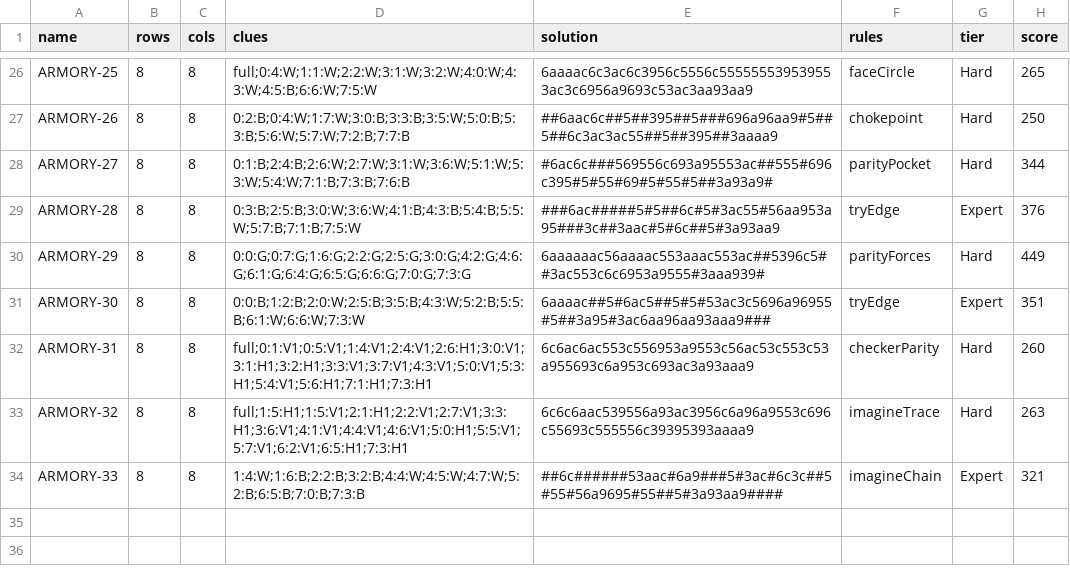
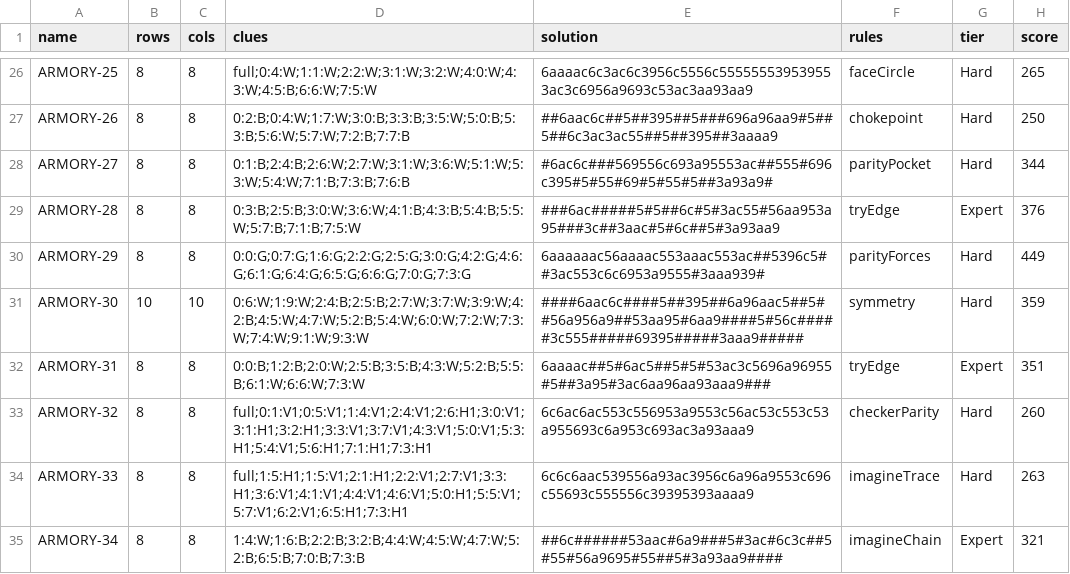
Before and after one commit to JoshMermel/loops, a CSV file: data/armory.csv, drawn as a sheet; only a part is shown, gaps mark what is left out.

Commit message:
Add uniqueness-based symmetry inference rule and enforce full-board necessity audit

```diff
--- a/data/armory.csv
+++ b/data/armory.csv
@@ -30,5 +30,6 @@ ARMORY-28,8,8,0:3:B;2:5:B;3:0:W;3:6:W;4:1:B;4:3:B;5:4:B;5:5:W;5:7:B;7:1:B;7:5:W,
 ARMORY-29,8,8,0:0:G;0:7:G;1:6:G;2:2:G;2:5:G;3:0:G;4:2:G;4:6:G;6:1:G;6:4:G;6:5:G;6:6:G;7:0:G;7:3:G,6aaaaaac56aaaac553aaac553ac##5396c5##3ac553c6c6953a9555#3aaa939#,parityForces,Hard,449
-ARMORY-30,8,8,0:0:B;1:2:B;2:0:W;2:5:B;3:5:B;4:3:W;5:2:B;5:5:B;6:1:W;6:6:W;7:3:W,6aaaac##5#6ac5##5#5#53ac3c5696a96955#5##3a95#3ac6aa96aa93aaa9###,tryEdge,Expert,351
-ARMORY-31,8,8,full;0:1:V1;0:5:V1;1:4:V1;2:4:V1;2:6:H1;3:0:V1;3:1:H1;3:2:H1;3:3:V1;3:7:V1;4:3:V1;5:0:V1;5:3:H1;5:4:V1;5:6:H1;7:1:H1;7:3:H1,6c6ac6ac553c556953a9553c56ac53c553c53a955693c6a953c693ac3a93aaa9,checkerParity,Hard,260
-ARMORY-32,8,8,full;1:5:H1;1:5:V1;2:1:H1;2:2:V1;2:7:V1;3:3:H1;3:6:V1;4:1:V1;4:4:V1;4:6:V1;5:0:H1;5:5:V1;5:7:V1;6:2:V1;6:5:H1;7:3:H1,6c6c6aac539556a93ac3956c6a96a9553c696c55693c555556c39395393aaaa9,imagineTrace,Hard,263
-ARMORY-33,8,8,1:4:W;1:6:B;2:2:B;3:2:B;4:4:W;4:5:W;4:7:W;5:2:B;6:5:B;7:0:B;7:3:B,##6c######53aac#6a9###5#3ac#6c3c##5#55#56a9695#55##5#3a93aa9####,imagineChain,Expert,321
+ARMORY-30,10,10,0:6:W;1:9:W;2:4:B;2:5:B;2:7:W;3:7:W;3:9:W;4:2:B;4:5:W;4:7:W;5:2:B;5:4:W;6:0:W;7:2:W;7:3:W;7:4:W;9:1:W;9:3:W,####6aac6c####5##395##6a96aac5##5##56a956a9##53aa95#6aa9####5#56c#####3c555#####69395#####3aaa9#####,symmetry,Hard,359
+ARMORY-31,8,8,0:0:B;1:2:B;2:0:W;2:5:B;3:5:B;4:3:W;5:2:B;5:5:B;6:1:W;6:6:W;7:3:W,6aaaac##5#6ac5##5#5#53ac3c5696a96955#5##3a95#3ac6aa96aa93aaa9###,tryEdge,Expert,351
+ARMORY-32,8,8,full;0:1:V1;0:5:V1;1:4:V1;2:4:V1;2:6:H1;3:0:V1;3:1:H1;3:2:H1;3:3:V1;3:7:V1;4:3:V1;5:0:V1;5:3:H1;5:4:V1;5:6:H1;7:1:H1;7:3:H1,6c6ac6ac553c556953a9553c56ac53c553c53a955693c6a953c693ac3a93aaa9,checkerParity,Hard,260
+ARMORY-33,8,8,full;1:5:H1;1:5:V1;2:1:H1;2:2:V1;2:7:V1;3:3:H1;3:6:V1;4:1:V1;4:4:V1;4:6:V1;5:0:H1;5:5:V1;5:7:V1;6:2:V1;6:5:H1;7:3:H1,6c6c6aac539556a93ac3956c6a96a9553c696c55693c555556c39395393aaaa9,imagineTrace,Hard,263
+ARMORY-34,8,8,1:4:W;1:6:B;2:2:B;3:2:B;4:4:W;4:5:W;4:7:W;5:2:B;6:5:B;7:0:B;7:3:B,##6c######53aac#6a9###5#3ac#6c3c##5#55#56a9695#55##5#3a93aa9####,imagineChain,Expert,321
```
Also changed, not shown: data/bonus-patterns.csv, data/bonus-symmetry.csv, 13 other files.
